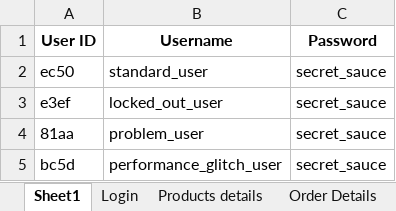
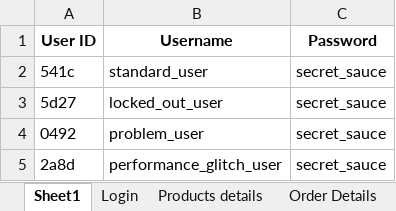
Before and after one commit to mukund-sharma-hm/selenium-python, an Excel workbook: Test_Data/user_credentials.xlsx, sheet Sheet1, drawn as a sheet; values as stored, in another font and other column widths than the file's, no borders; the diff names each change by its address in the sheet, - before the commit and + after, or states it on an @@ line.

```diff
--- a/Test_Data/user_credentials.xlsx (sheet Sheet1)
+++ b/Test_Data/user_credentials.xlsx (sheet Sheet1)
-A2 (User ID): ec50
+A2 (User ID): 541c
-A3 (User ID): e3ef
+A3 (User ID): 5d27
-A4 (User ID): 81aa
+A4 (User ID): 0492
-A5 (User ID): bc5d
+A5 (User ID): 2a8d
```
Also changed, not shown: sheet Login, sheet Products details, 2 other files.
